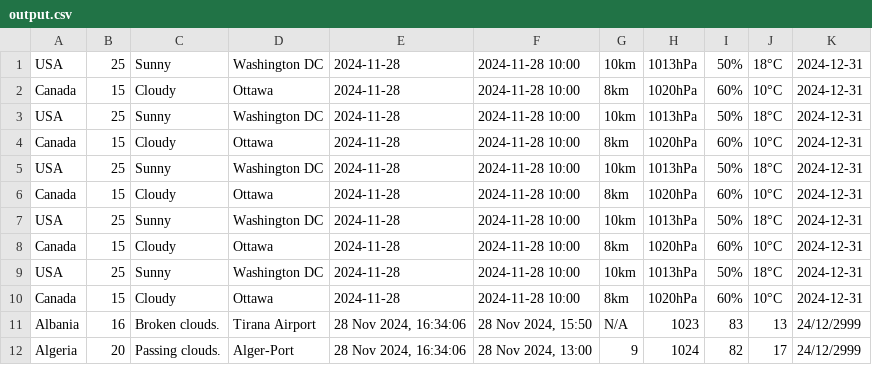
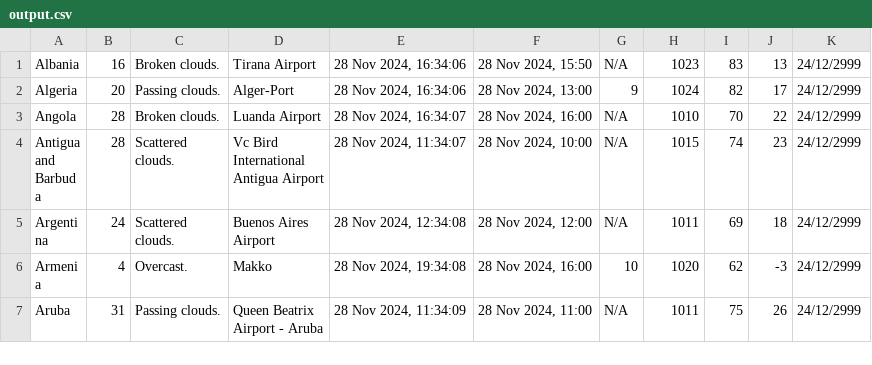
Before and after one commit to NguyenHuuTinh1/dw_weather, a CSV file: dw_weather/src/output.csv, drawn as a sheet; only a part is shown; the shorter side is filled out with more unchanged rows.

```diff
--- a/dw_weather/src/output.csv
+++ b/dw_weather/src/output.csv
@@ -1,11 +1 @@
-USA,25,Sunny,Washington DC,2024-11-28,2024-11-28 10:00,10km,1013hPa,50%,18°C,2024-12-31
-Canada,15,Cloudy,Ottawa,2024-11-28,2024-11-28 10:00,8km,1020hPa,60%,10°C,2024-12-31
-USA,25,Sunny,Washington DC,2024-11-28,2024-11-28 10:00,10km,1013hPa,50%,18°C,2024-12-31
-Canada,15,Cloudy,Ottawa,2024-11-28,2024-11-28 10:00,8km,1020hPa,60%,10°C,2024-12-31
-USA,25,Sunny,Washington DC,2024-11-28,2024-11-28 10:00,10km,1013hPa,50%,18°C,2024-12-31
-Canada,15,Cloudy,Ottawa,2024-11-28,2024-11-28 10:00,8km,1020hPa,60%,10°C,2024-12-31
-USA,25,Sunny,Washington DC,2024-11-28,2024-11-28 10:00,10km,1013hPa,50%,18°C,2024-12-31
-Canada,15,Cloudy,Ottawa,2024-11-28,2024-11-28 10:00,8km,1020hPa,60%,10°C,2024-12-31
-USA,25,Sunny,Washington DC,2024-11-28,2024-11-28 10:00,10km,1013hPa,50%,18°C,2024-12-31
-Canada,15,Cloudy,Ottawa,2024-11-28,2024-11-28 10:00,8km,1020hPa,60%,10°C,2024-12-31
 Albania,16,Broken clouds.,Tirana Airport,"28 Nov 2024, 16:34:06","28 Nov 2024, 15:50",N/A,1023,83,13,24/12/2999
```
Also changed, not shown: 5 other files.
